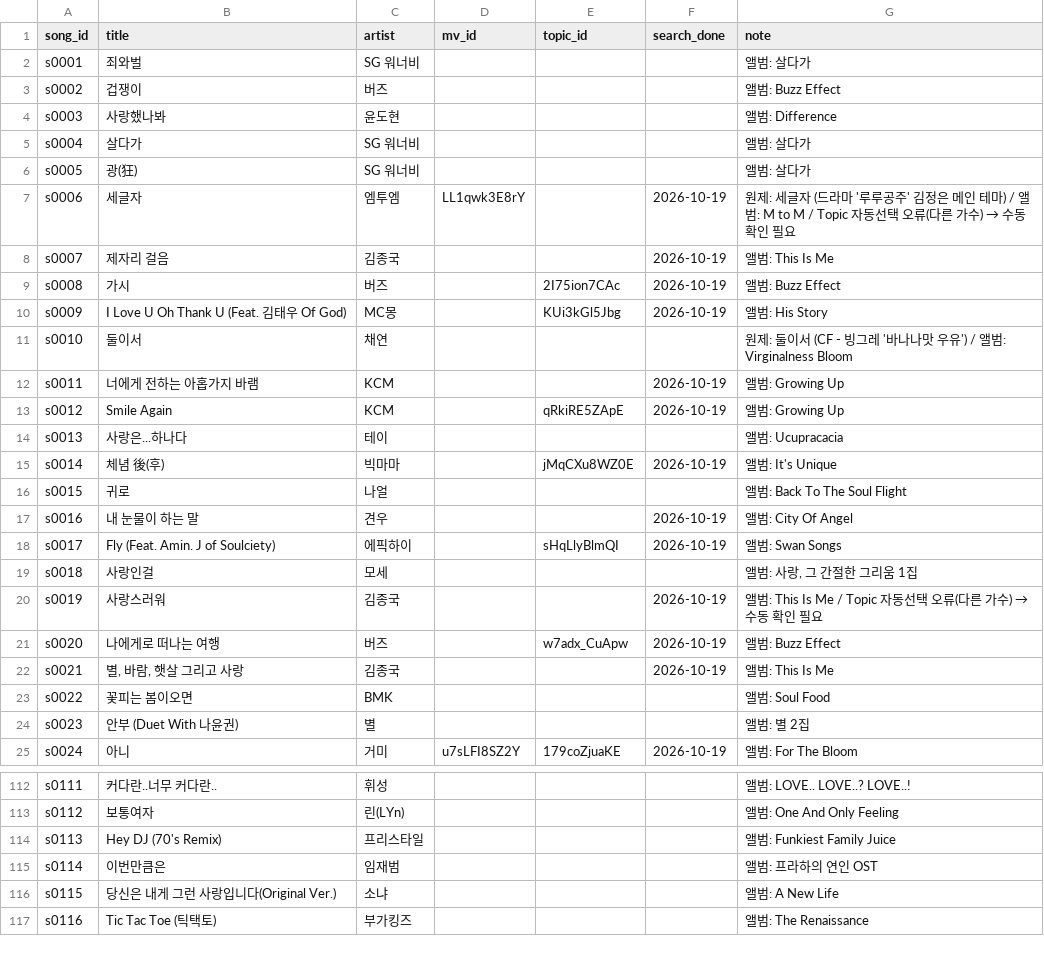
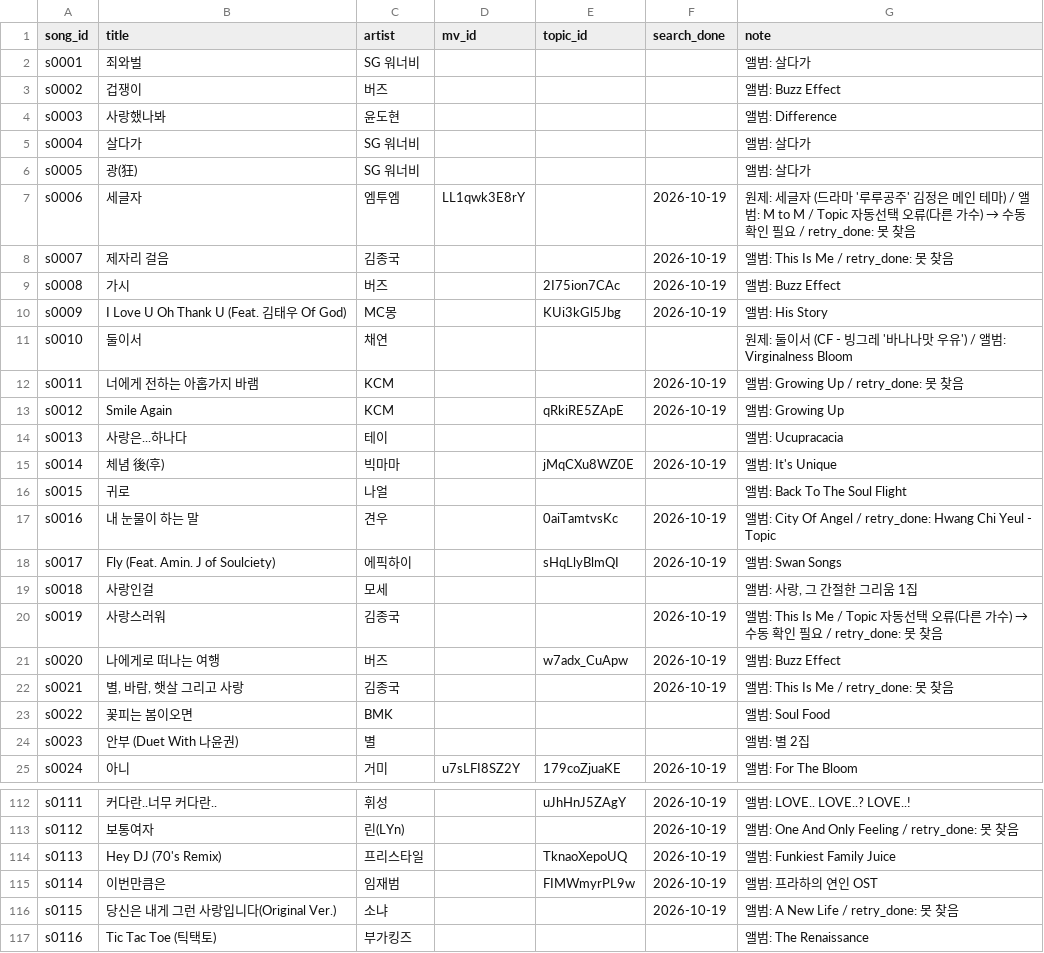
Before and after one commit to yeonwookjeong/wook, a CSV file: namanajik/data/songs.csv, drawn as a sheet; only a part is shown, gaps mark what is left out; the diff covers the shown part only; the diff names each change by its address in the sheet, - before the commit and + after, or states it on an @@ line.

```diff
--- a/namanajik/data/songs.csv
+++ b/namanajik/data/songs.csv
-G7 (note): …인 필요
+G7 (note): …인 필요 / retry_done: 못 찾음
-G8 (note): 앨범: This Is Me
+G8 (note): 앨범: This Is Me / retry_done: 못 찾음
-G12 (note): 앨범: Growing Up
+G12 (note): 앨범: Growing Up / retry_done: 못 찾음
-E17 (topic_id): (empty)
+E17 (topic_id): 0aiTamtvsKc
-G17 (note): 앨범: City Of Angel
+G17 (note): 앨범: City Of Angel / retry_done: Hwang Chi Yeul - Topic
-G20 (note): …인 필요
+G20 (note): …인 필요 / retry_done: 못 찾음
-G22 (note): 앨범: This Is Me
+G22 (note): 앨범: This Is Me / retry_done: 못 찾음
-E112 (topic_id): (empty)
+E112 (topic_id): uJhHnJ5ZAgY
-F112:F116 (search_done): (empty)
+F112:F116 (search_done): 2026-10-19
-G113 (note): 앨범: One And Only Feeling
+G113 (note): 앨범: One And Only Feeling / retry_done: 못 찾음
-E114 (topic_id): (empty)
+E114 (topic_id): TknaoXepoUQ
-E115 (topic_id): (empty)
+E115 (topic_id): FIMWmyrPL9w
-G116 (note): 앨범: A New Life
+G116 (note): 앨범: A New Life / retry_done: 못 찾음
```
Also changed, not shown: 41 edited cells elsewhere in this file, namanajik/data/videos.csv, 8 other files.
